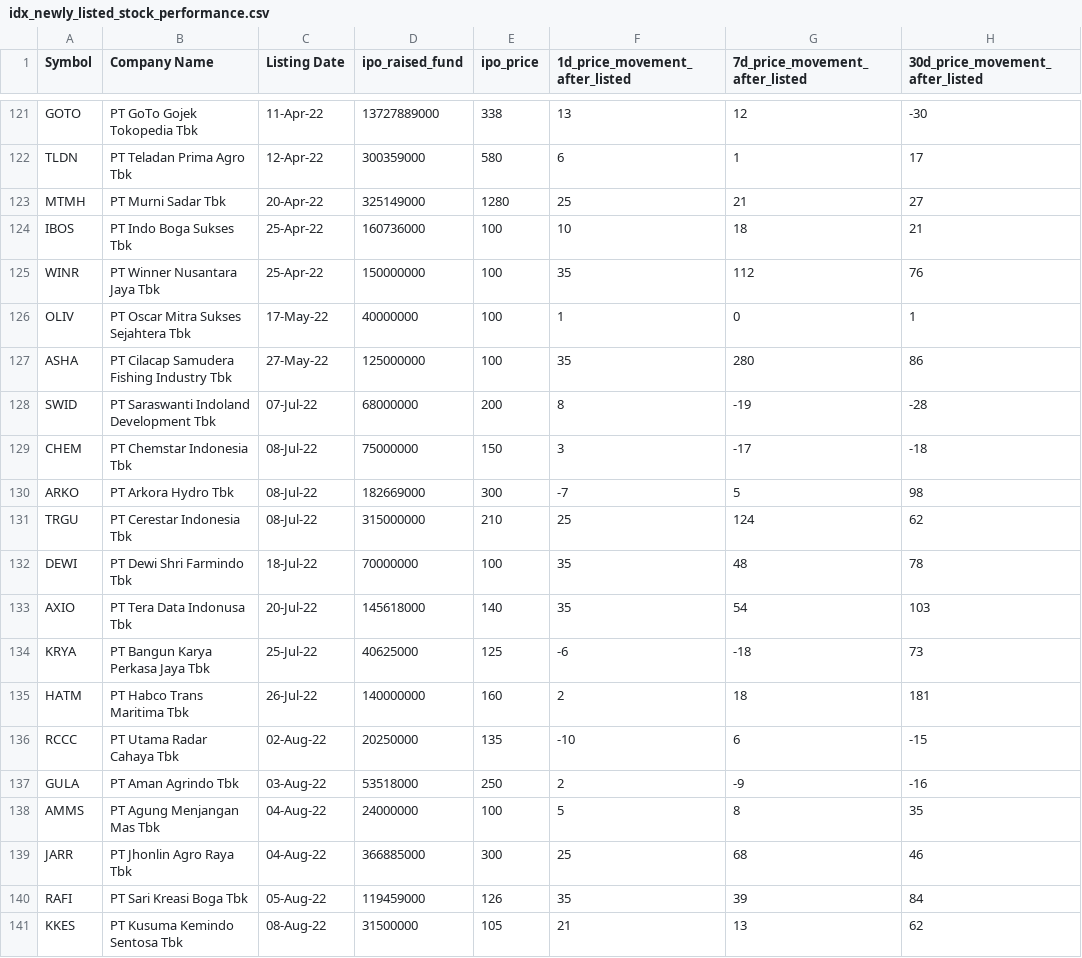
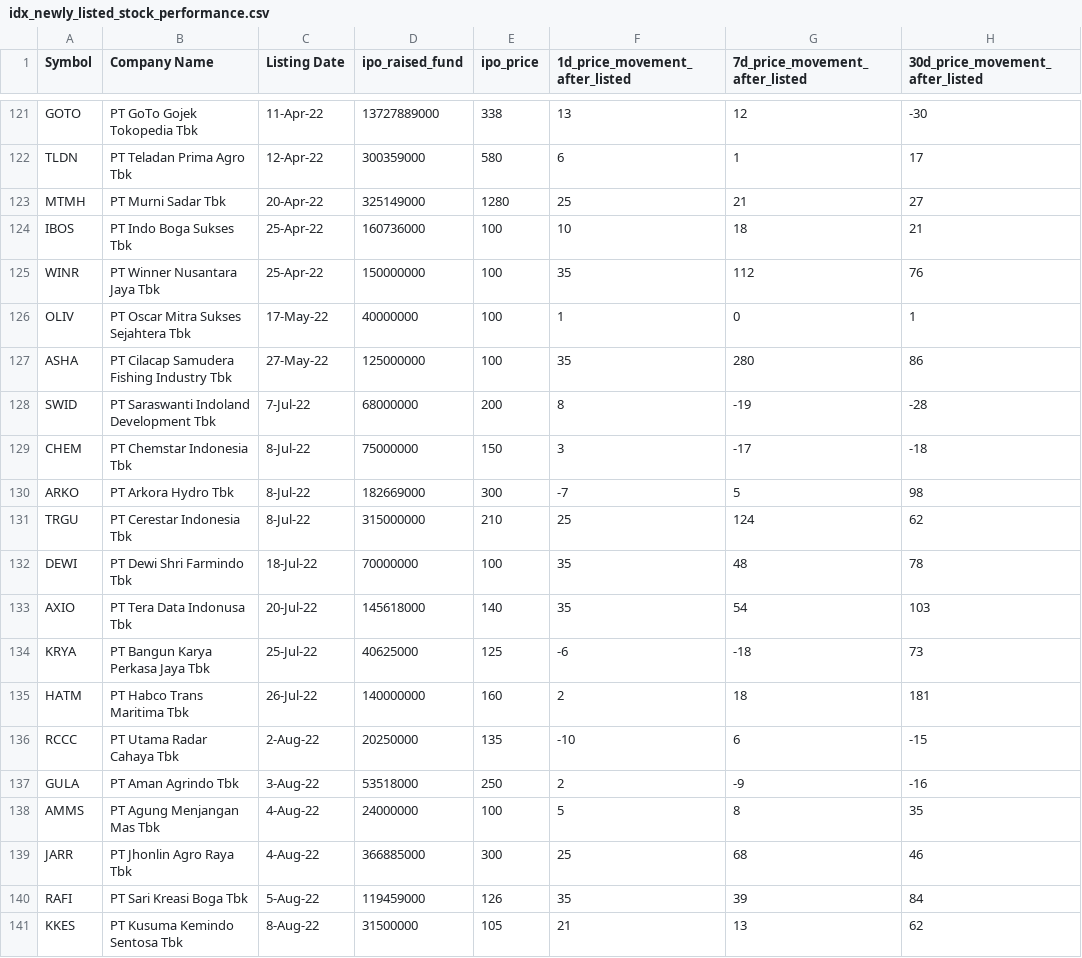
Before and after one commit to supertypeai/sectors_get_idx_ipo_underwriter, a CSV file: idx_newly_listed_stock_performance.csv, drawn as a sheet; only a part is shown, gaps mark what is left out; the diff covers the shown part only; the diff names each change by its address in the sheet, - before the commit and + after, or states it on an @@ line.

```diff
--- a/idx_newly_listed_stock_performance.csv
+++ b/idx_newly_listed_stock_performance.csv
-C128 (Listing Date): 07-Jul-22
+C128 (Listing Date): 7-Jul-22
-C129:C131 (Listing Date): 08-Jul-22
+C129:C131 (Listing Date): 8-Jul-22
-C136 (Listing Date): 02-Aug-22
+C136 (Listing Date): 2-Aug-22
-C137 (Listing Date): 03-Aug-22
+C137 (Listing Date): 3-Aug-22
-C138:C139 (Listing Date): 04-Aug-22
+C138:C139 (Listing Date): 4-Aug-22
-C140 (Listing Date): 05-Aug-22
+C140 (Listing Date): 5-Aug-22
-C141 (Listing Date): 08-Aug-22
+C141 (Listing Date): 8-Aug-22
```
Also changed, not shown: 129 edited cells elsewhere in this file, 2 other files.
